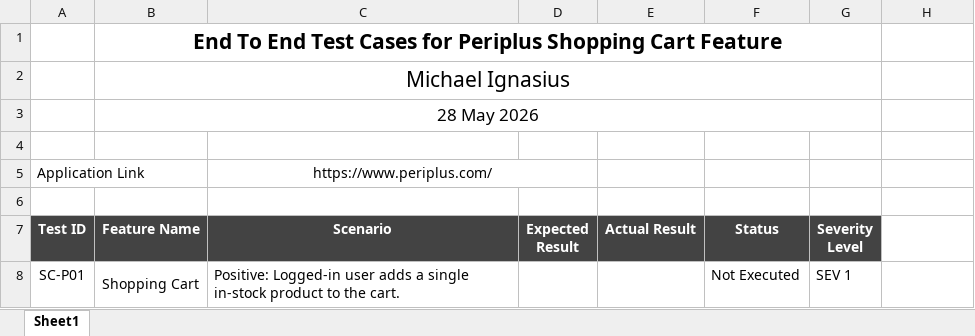
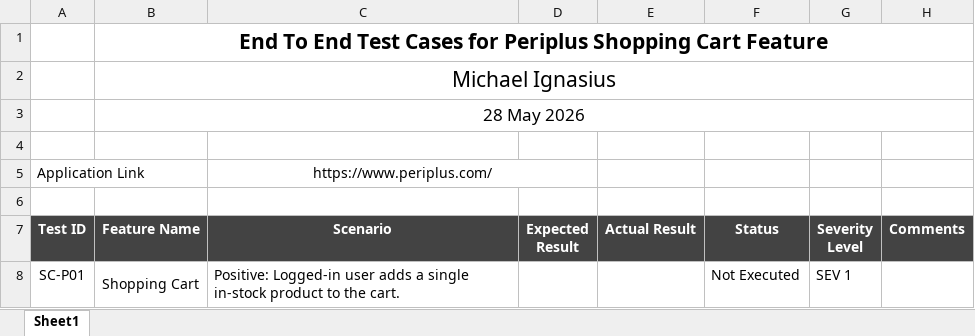
Before and after one commit to DawnFall19/periplus-cart-test, an Excel workbook: Periplus-Cart-Test-Michael-Ignasius.xlsx, sheet Sheet1, drawn as a sheet; only a part is shown; values as stored, in another font and other column widths than the file's, no borders; charts and pictures not drawn; the diff names each change by its address in the sheet, - before the commit and + after, or states it on an @@ line.

Commit message:
Revising test documentation format

```diff
--- a/Periplus-Cart-Test-Michael-Ignasius.xlsx (sheet Sheet1)
+++ b/Periplus-Cart-Test-Michael-Ignasius.xlsx (sheet Sheet1)
-B1:G1 merged
+B1:H1 merged
-B2:G2 merged
+B2:H2 merged
-B3:G3 merged
+B3:H3 merged
-H7: (empty)
+H7: Comments
-H7 fill: none
+H7 fill: #434343
```
